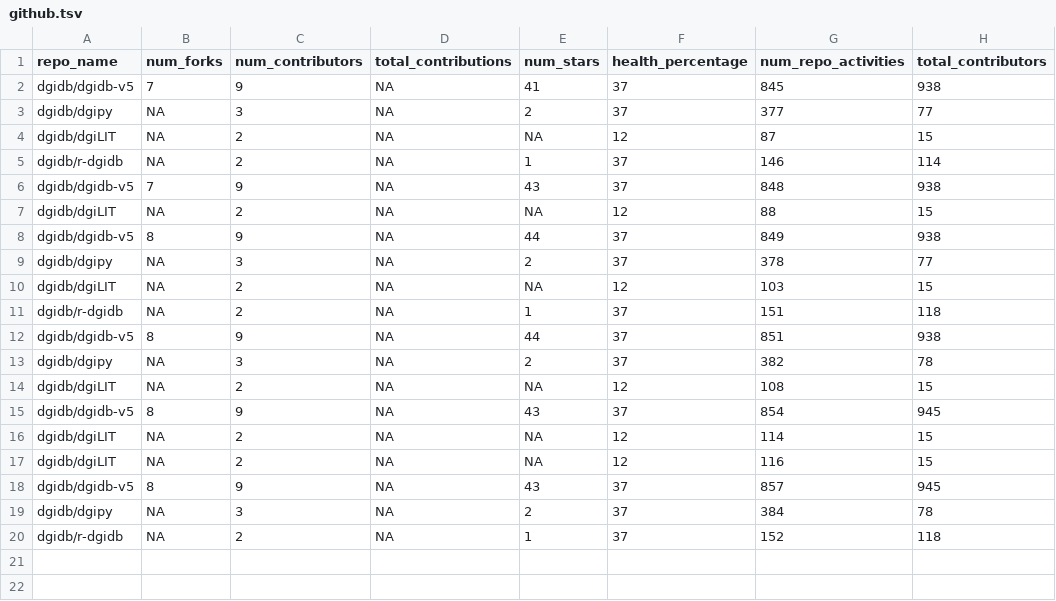
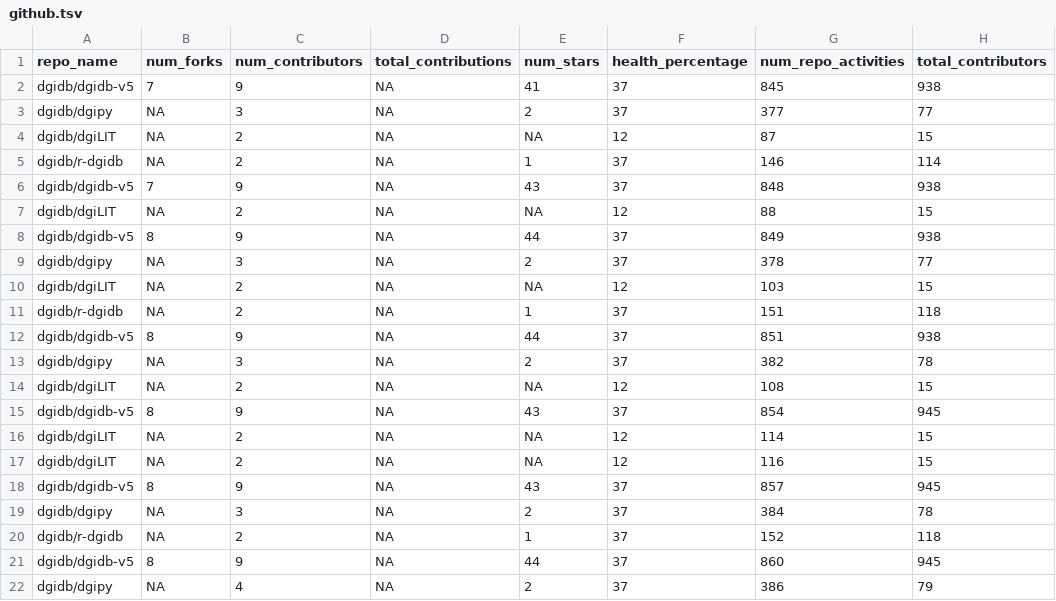
Before and after one commit to acoffman/dgidb-metricminer, a TSV file: metricminer_data/github/github.tsv, drawn as a sheet; the diff names each change by its address in the sheet, - before the commit and + after, or states it on an @@ line.

```diff
--- a/metricminer_data/github/github.tsv
+++ b/metricminer_data/github/github.tsv
+row 21: dgidb/dgidb-v5 | 8 | 9 | NA | 44 | 37 | 860 | 945
+row 22: dgidb/dgipy | NA | 4 | NA | 2 | 37 | 386 | 79
```
Also changed, not shown: metricminer_data/github/github_timecourse.tsv.
